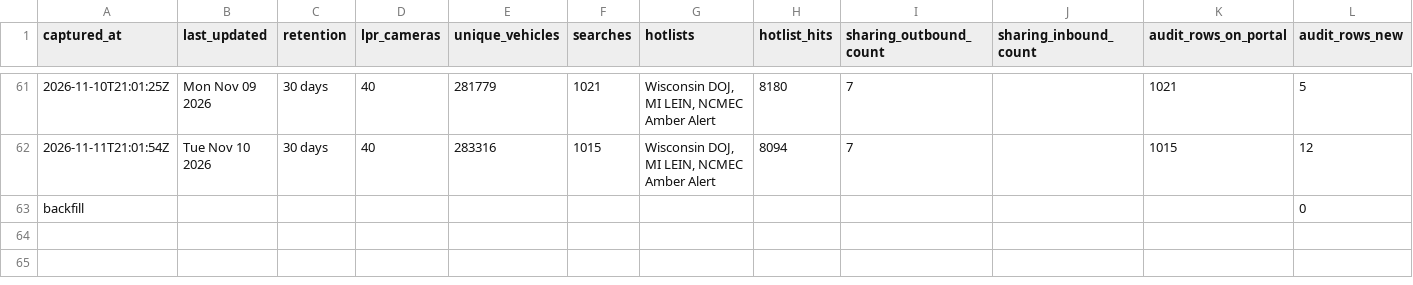
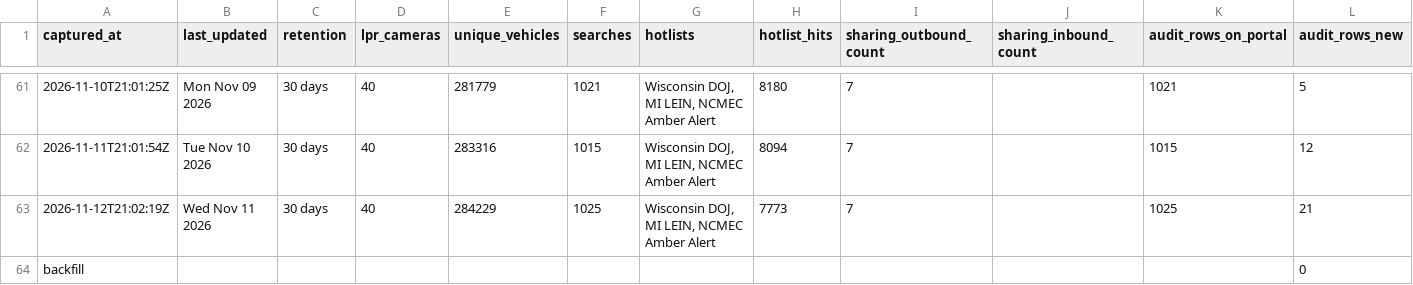
Before and after one commit to Cantica-Systems/mi-flock-transparency, a CSV file: kalamazoo/data/kalamazoo-city-pd/stats.csv, drawn as a sheet; only a part is shown, gaps mark what is left out.

```diff
--- a/kalamazoo/data/kalamazoo-city-pd/stats.csv
+++ b/kalamazoo/data/kalamazoo-city-pd/stats.csv
@@ -62,2 +62,3 @@ captured_at,last_updated,retention,lpr_cameras,unique_vehicles,searches,hotlists
 2026-11-11T21:01:54Z,Tue Nov 10 2026,30 days,40,283316,1015,"Wisconsin DOJ, MI LEIN, NCMEC Amber Alert",8094,7,,1015,12
+2026-11-12T21:02:19Z,Wed Nov 11 2026,30 days,40,284229,1025,"Wisconsin DOJ, MI LEIN, NCMEC Amber Alert",7773,7,,1025,21
 backfill,,,,,,,,,,,0
```
Also changed, not shown: kalamazoo/data/kalamazoo-city-pd/2026-11.csv, kalamazoo/data/portage-city-pd/2026-11.csv, 7 other files.
